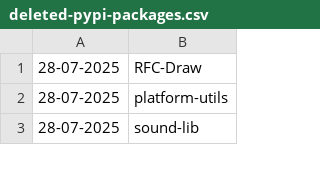
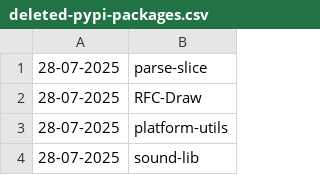
Before and after one commit to NordCoderd/deleted-pypi-package-index, a CSV file: pypi-uploader-directory/deleted-pypi-packages.csv, drawn as a sheet; only a part is shown.

```diff
--- a/pypi-uploader-directory/deleted-pypi-packages.csv
+++ b/pypi-uploader-directory/deleted-pypi-packages.csv
@@ -1 +1,2 @@
+28-07-2025,parse-slice
 28-07-2025,RFC-Draw
```
Also changed, not shown: 2 other files.
